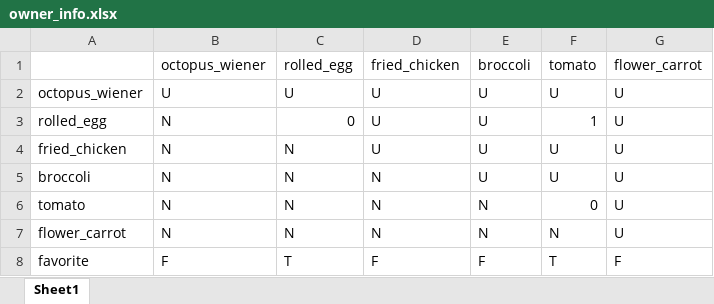
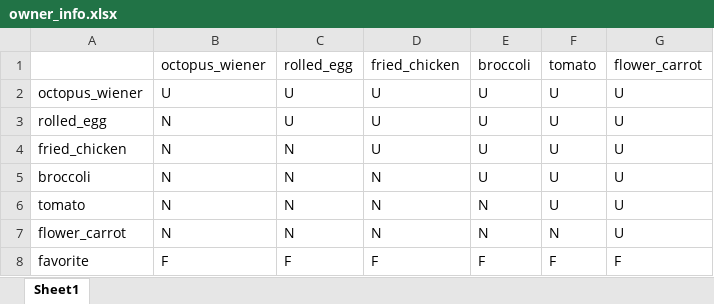
Before and after one commit to MiyabiTane/rtmros_tutorials, an Excel workbook: hironx_tutorial/python/owner_info.xlsx, sheet Sheet1, drawn as a sheet; values as stored, in another font and other column widths than the file's, no borders; the diff names each change by its address in the sheet, - before the commit and + after, or states it on an @@ line.

```diff
--- a/hironx_tutorial/python/owner_info.xlsx (sheet Sheet1)
+++ b/hironx_tutorial/python/owner_info.xlsx (sheet Sheet1)
-C3: 0
+C3: U
-F3: 1
+F3: U
-F6: 0
+F6: U
-C8: T
+C8: F
-F8: T
+F8: F
```
Also changed, not shown: 1 other file.
